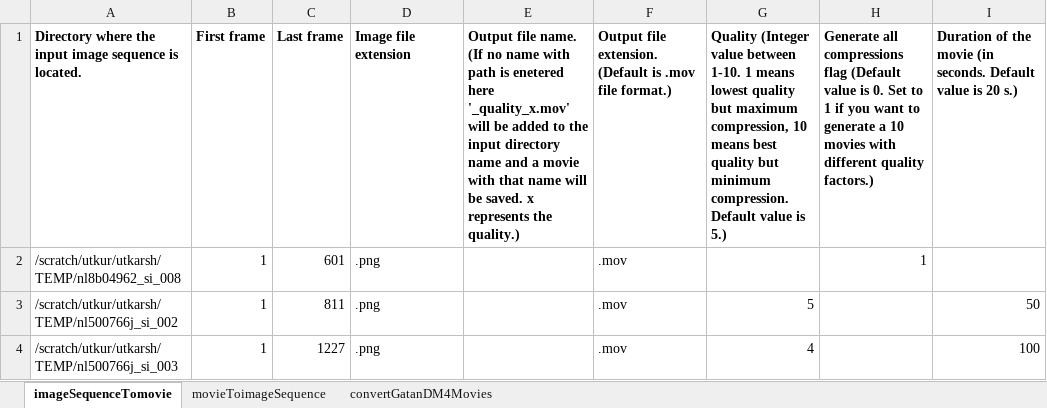
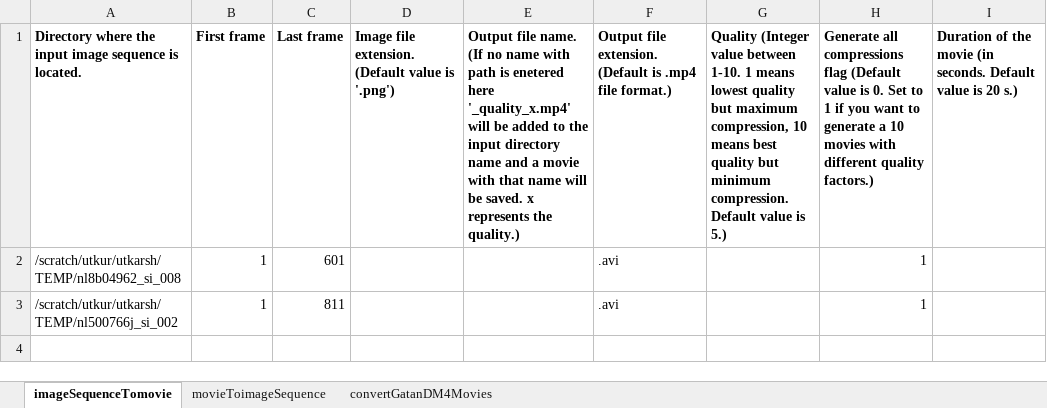
Before and after one commit to uanand/Utility, an Excel workbook: inputs.xlsx, sheet imageSequenceTomovie, drawn as a sheet; values as stored, in another font and other column widths than the file's, no borders; the diff names each change by its address in the sheet, - before the commit and + after, or states it on an @@ line.

Commit message:
Change the default saving movie format to mp4 for better compatibility with windows.

```diff
--- a/inputs.xlsx (sheet imageSequenceTomovie)
+++ b/inputs.xlsx (sheet imageSequenceTomovie)
-D1: Image file extension
+D1: Image file extension. (Default value is '.png')
-E1: …enetered here '_quality_x.mov' will be…
+E1: …enetered here '_quality_x.mp4' will be…
-F1: …(Default is .mov file format.)
+F1: …(Default is .mp4 file format.)
-D2:D3: .png
+D2:D3: (empty)
-F2:F3: .mov
+F2:F3: .avi
-G3: 5
+G3: (empty)
-H3: (empty)
+H3: 1
-I3: 50
+I3: (empty)
-row 4: /scratch/utkur/utkarsh/TEMP/nl500766j_si_003 | 1 | 1227 | .png |  | .mov | 4 |  | 100
```
Also changed, not shown: 1 other file.
